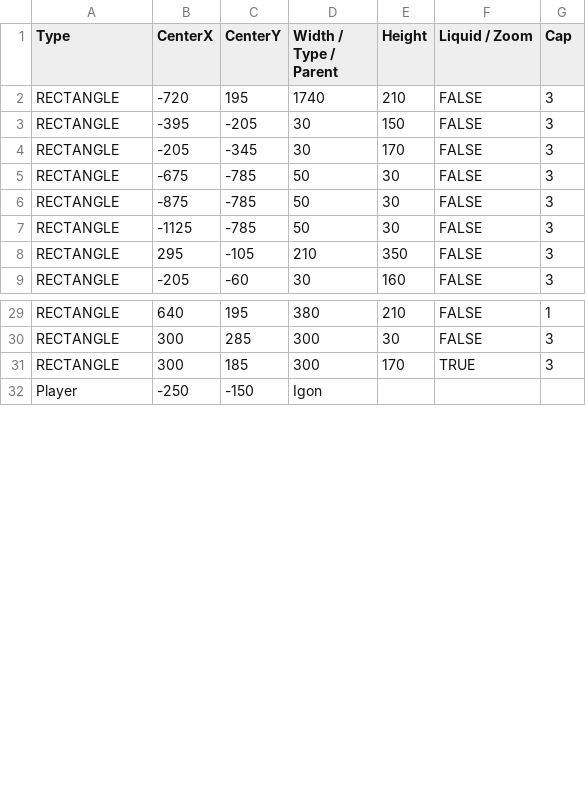
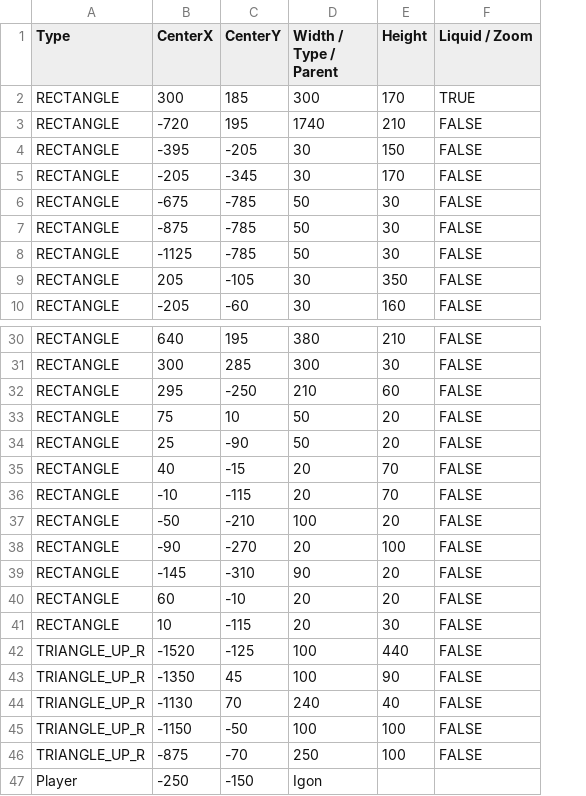
Before and after one commit to BurningMagyk/Droserogis, a CSV file: Resources/Levels/TestLevel.csv, drawn as a sheet; only a part is shown, gaps mark what is left out; removed rows and columns are numbered as before the commit, all else as after; the diff names each change by its address in the sheet, - before the commit and + after, or states it on an @@ line.

```diff
--- a/Resources/Levels/TestLevel.csv
+++ b/Resources/Levels/TestLevel.csv
-column G (Cap), rows 2-9: all 3; rows 29-30: 1 | 3
@@ row 31 moved to row 2: RECTANGLE @@
-B9 (CenterX): 295
+B9 (CenterX): 205
-D9 (Width / Type / Parent): 210
+D9 (Width / Type / Parent): 30
+row 32: RECTANGLE | 295 | -250 | 210 | 60 | FALSE
+row 33: RECTANGLE | 75 | 10 | 50 | 20 | FALSE
+row 34: RECTANGLE | 25 | -90 | 50 | 20 | FALSE
+row 35: RECTANGLE | 40 | -15 | 20 | 70 | FALSE
+row 36: RECTANGLE | -10 | -115 | 20 | 70 | FALSE
+row 37: RECTANGLE | -50 | -210 | 100 | 20 | FALSE
+row 38: RECTANGLE | -90 | -270 | 20 | 100 | FALSE
+row 39: RECTANGLE | -145 | -310 | 90 | 20 | FALSE
+row 40: RECTANGLE | 60 | -10 | 20 | 20 | FALSE
+row 41: RECTANGLE | 10 | -115 | 20 | 30 | FALSE
+row 42: TRIANGLE_UP_R | -1520 | -125 | 100 | 440 | FALSE
+row 43: TRIANGLE_UP_R | -1350 | 45 | 100 | 90 | FALSE
+row 44: TRIANGLE_UP_R | -1130 | 70 | 240 | 40 | FALSE
+row 45: TRIANGLE_UP_R | -1150 | -50 | 100 | 100 | FALSE
+row 46: TRIANGLE_UP_R | -875 | -70 | 250 | 100 | FALSE
```
Also changed, not shown: 10 other files.
